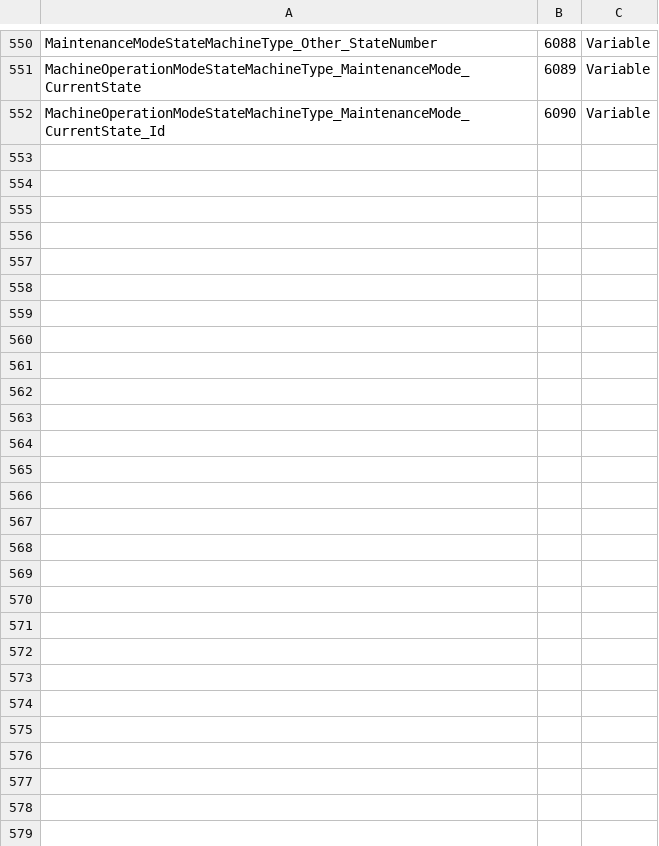
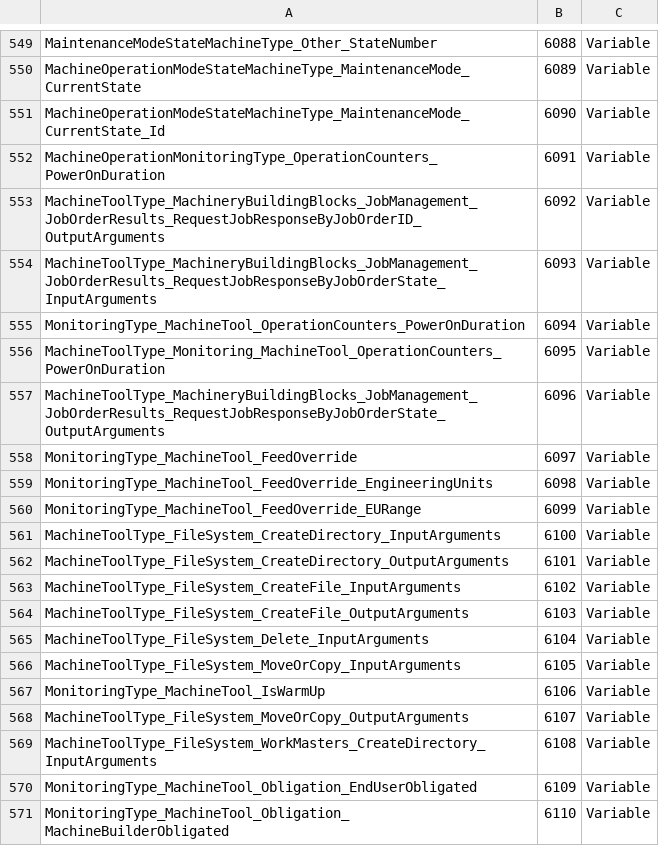
Before and after one commit to OPCFoundation/UA-Nodeset, a CSV file: MachineTool/Opc.Ua.MachineTool.NodeIds.csv (was MachineTool/NodeIds.csv), drawn as a sheet; only a part is shown, gaps mark what is left out; the diff covers the shown part only.

Commit message:
MachineTool-1.2.0-2024-11-01

```diff
--- a/MachineTool/NodeIds.csv
+++ b/MachineTool/Opc.Ua.MachineTool.NodeIds.csv
@@ -552 +551,21 @@ MachineOperationModeStateMachineType_MaintenanceMode_CurrentState,6089,Variable
 MachineOperationModeStateMachineType_MaintenanceMode_CurrentState_Id,6090,Variable
+MachineOperationMonitoringType_OperationCounters_PowerOnDuration,6091,Variable
+MachineToolType_MachineryBuildingBlocks_JobManagement_JobOrderResults_RequestJobResponseByJobOrderID_OutputArguments,6092,Variable
+MachineToolType_MachineryBuildingBlocks_JobManagement_JobOrderResults_RequestJobResponseByJobOrderState_InputArguments,6093,Variable
+MonitoringType_MachineTool_OperationCounters_PowerOnDuration,6094,Variable
+MachineToolType_Monitoring_MachineTool_OperationCounters_PowerOnDuration,6095,Variable
+MachineToolType_MachineryBuildingBlocks_JobManagement_JobOrderResults_RequestJobResponseByJobOrderState_OutputArguments,6096,Variable
+MonitoringType_MachineTool_FeedOverride,6097,Variable
+MonitoringType_MachineTool_FeedOverride_EngineeringUnits,6098,Variable
+MonitoringType_MachineTool_FeedOverride_EURange,6099,Variable
+MachineToolType_FileSystem_CreateDirectory_InputArguments,6100,Variable
+MachineToolType_FileSystem_CreateDirectory_OutputArguments,6101,Variable
+MachineToolType_FileSystem_CreateFile_InputArguments,6102,Variable
+MachineToolType_FileSystem_CreateFile_OutputArguments,6103,Variable
+MachineToolType_FileSystem_Delete_InputArguments,6104,Variable
+MachineToolType_FileSystem_MoveOrCopy_InputArguments,6105,Variable
+MonitoringType_MachineTool_IsWarmUp,6106,Variable
+MachineToolType_FileSystem_MoveOrCopy_OutputArguments,6107,Variable
+MachineToolType_FileSystem_WorkMasters_CreateDirectory_InputArguments,6108,Variable
+MonitoringType_MachineTool_Obligation_EndUserObligated,6109,Variable
+MonitoringType_MachineTool_Obligation_MachineBuilderObligated,6110,Variable
```
Also changed, not shown: 24 added rows, 7 removed rows and 15 edited cells elsewhere in this file, MachineTool/Opc.Ua.MachineTool.Nodeset2.documentation.csv, 5 other files.
